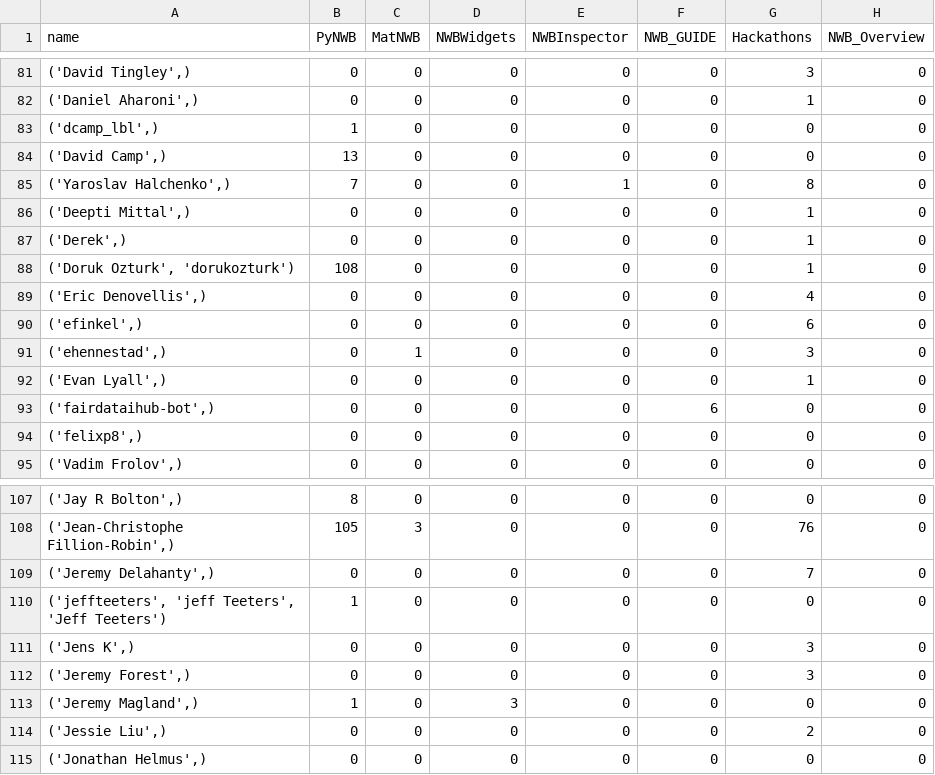
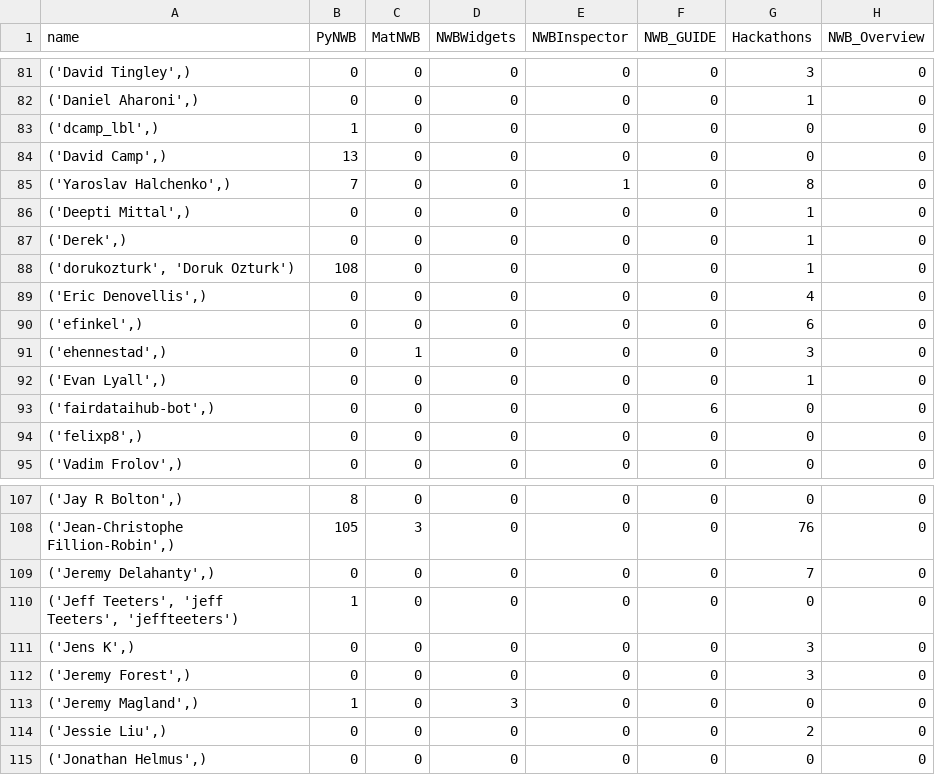
Before and after one commit to NeurodataWithoutBorders/nwb-project-analytics, a TSV file: data/contributors.tsv, drawn as a sheet; only a part is shown, gaps mark what is left out; the diff covers the shown part only; the diff names each change by its address in the sheet, - before the commit and + after, or states it on an @@ line.

```diff
--- a/data/contributors.tsv
+++ b/data/contributors.tsv
-A88 (name): ('Doruk Ozturk', 'dorukozturk')
+A88 (name): ('dorukozturk', 'Doruk Ozturk')
-A110 (name): ('jeffteeters', 'jeff Teeters', 'Jeff Teeters')
+A110 (name): ('Jeff Teeters', 'jeff Teeters', 'jeffteeters')
```
Also changed, not shown: 16 edited cells elsewhere in this file, 2 other files.
